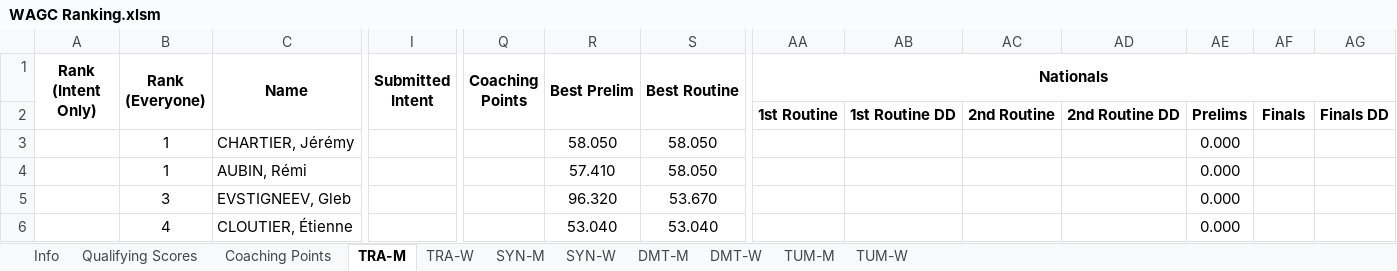
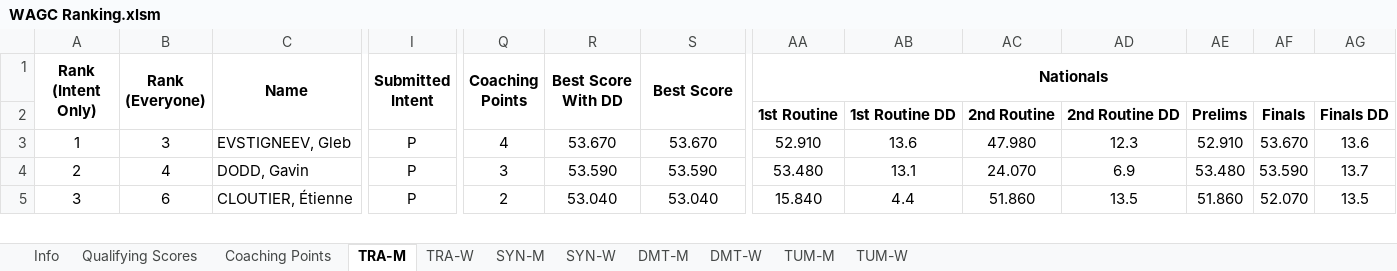
Before and after one commit to trampolinecanada/rankinglists, an Excel workbook: WAGC Ranking.xlsm, sheet TRA-M, drawn as a sheet; only a part is shown, gaps mark what is left out; values as stored, in another font and other column widths than the file's, no borders; conditional formats not drawn; removed rows and columns are numbered as before the commit, all else as after; rows hold the shown columns only; the diff covers the shown part only; the diff names each change by its address in the sheet, - before the commit and + after, or states it on an @@ line.

Commit message:
Nationals 2022 - WAGC List

```diff
--- a/WAGC Ranking.xlsm (sheet TRA-M)
+++ b/WAGC Ranking.xlsm (sheet TRA-M)
-R1: Best Prelim
+R1: Best Score With DD
-S1: Best Routine
+S1: Best Score
-row 3:  | 1 | CHARTIER, Jérémy |  |  | 58.050 | 58.050 |  |  |  |  | 0.000
-row 4:  | 1 | AUBIN, Rémi |  |  | 57.410 | 58.050 |  |  |  |  | 0.000
-A3 (Rank (Intent Only)): (empty)
+A3 (Rank (Intent Only)): 1
-I3 (Submitted Intent): (empty)
+I3 (Submitted Intent): P
-Q3 (Coaching Points): (empty)
+Q3 (Coaching Points): 4
-R3 (Best Score With DD): 96.320
+R3 (Best Score With DD): 53.670
-AA3 (Nationals): (empty)
+AA3 (Nationals): 52.910
-AB3: (empty)
+AB3: 13.6
-AC3: (empty)
+AC3: 47.980
-AD3: (empty)
+AD3: 12.3
-AE3: 0.000
+AE3: 52.910
-AF3: (empty)
+AF3: 53.670
-AG3: (empty)
+AG3: 13.6
+row 4: 2 | 4 | DODD, Gavin | P | 3 | 53.590 | 53.590 | 53.480 | 13.1 | 24.070 | 6.9 | 53.480 | 53.590 | 13.7
-A5 (Rank (Intent Only)): (empty)
+A5 (Rank (Intent Only)): 3
-B5 (Rank (Everyone)): 4
+B5 (Rank (Everyone)): 6
-I5 (Submitted Intent): (empty)
+I5 (Submitted Intent): P
-Q5 (Coaching Points): (empty)
+Q5 (Coaching Points): 2
-AA5 (Nationals): (empty)
+AA5 (Nationals): 15.840
-AB5: (empty)
+AB5: 4.4
-AC5: (empty)
+AC5: 51.860
-AD5: (empty)
+AD5: 13.5
-AE5: 0.000
+AE5: 51.860
-AF5: (empty)
+AF5: 52.070
-AG5: (empty)
+AG5: 13.5
```
Also changed, not shown: 63 added rows, 27 removed rows and 173 edited cells elsewhere in this sheet, sheet TRA-W, sheet DMT-W, sheet DMT-M, sheet TUM-W, sheet SYN-W, sheet TUM-M, 3 more sheets, formulas that keep their value, 1 other file.
